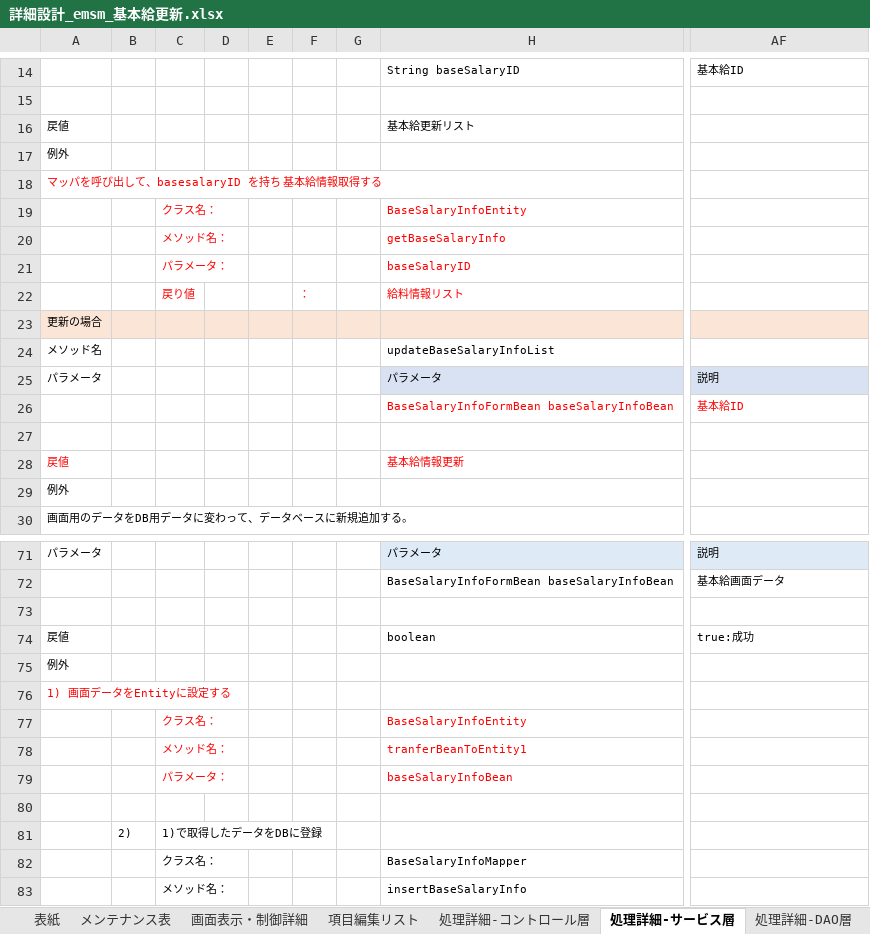
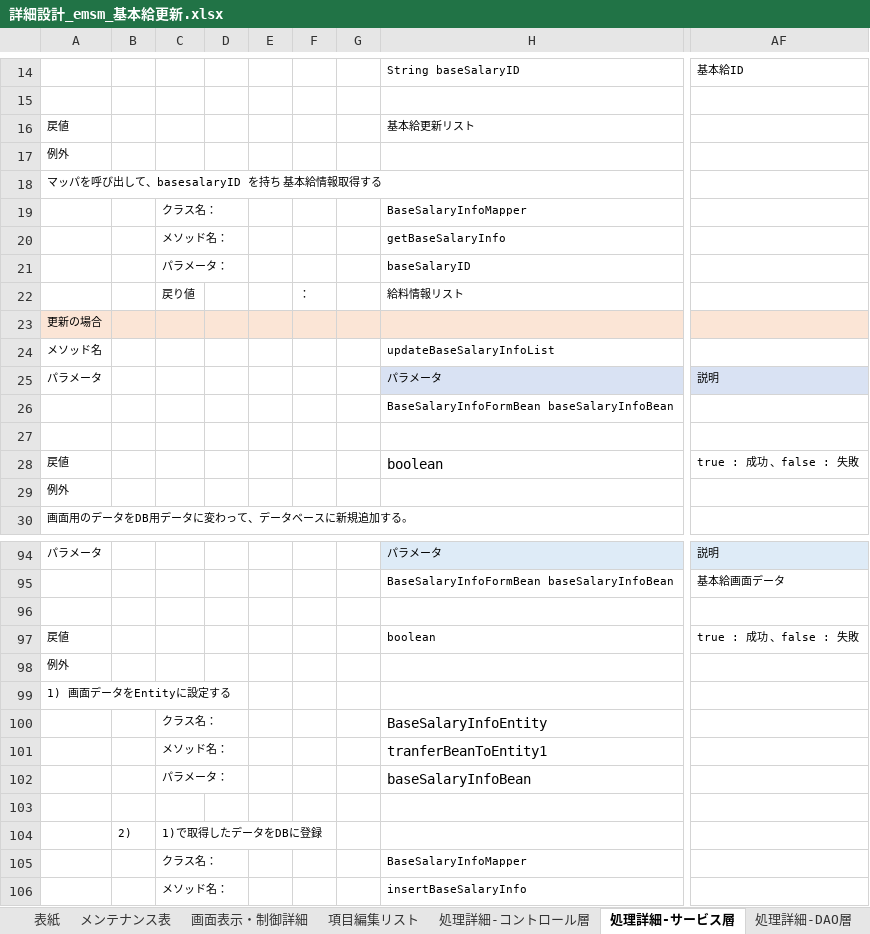
Before and after one commit to softtechSoft/emsm, an Excel workbook: DOC/詳細設計書/詳細設計_emsm_基本給更新.xlsx, sheet 処理詳細-サービス層, drawn as a sheet; only a part is shown, gaps mark what is left out; values as stored, in another font and other column widths than the file's, no borders; removed rows and columns are numbered as before the commit, all else as after; rows hold the shown columns only; the diff covers the shown part only; the diff names each change by its address in the sheet, - before the commit and + after, or states it on an @@ line.

Commit message:
6.12

```diff
--- a/DOC/詳細設計書/詳細設計_emsm_基本給更新.xlsx (sheet 処理詳細-サービス層)
+++ b/DOC/詳細設計書/詳細設計_emsm_基本給更新.xlsx (sheet 処理詳細-サービス層)
-A18 text colour: #FF0000
+A18 text colour: black
-row 19:  |  | クラス名： |  |  |  |  | BaseSalaryInfoEntity
+row 19:  |  | クラス名： |  |  |  |  | BaseSalaryInfoMapper
-C20:C22 text colour: #FF0000
+C20:C22 text colour: black
-H20:H22 text colour: #FF0000
+H20:H22 text colour: black
-F22 text colour: #FF0000
+F22 text colour: black
-H26 text colour: #FF0000
+H26 text colour: black
-AF26: 基本給ID
+AF26: (empty)
-A28 text colour: #FF0000
+A28 text colour: black
-H28: 基本給情報更新
+H28: boolean
-H28 text colour: #FF0000
+H28 text colour: black, text size: larger
-AF28: (empty)
+AF28: true : 成功 、false : 失敗
-AF97: true:成功
+AF97: true : 成功 、false : 失敗
-A99 text colour: #FF0000
+A99 text colour: black
-C100:C102 text colour: #FF0000
+C100:C102 text colour: black
-H100:H102 text colour: #FF0000
+H100:H102 text colour: black, text size: larger
```
Also changed, not shown: 46 added rows elsewhere in this sheet, sheet 処理詳細-DAO層, sheet 処理詳細-コントロール層, charts or pictures.
